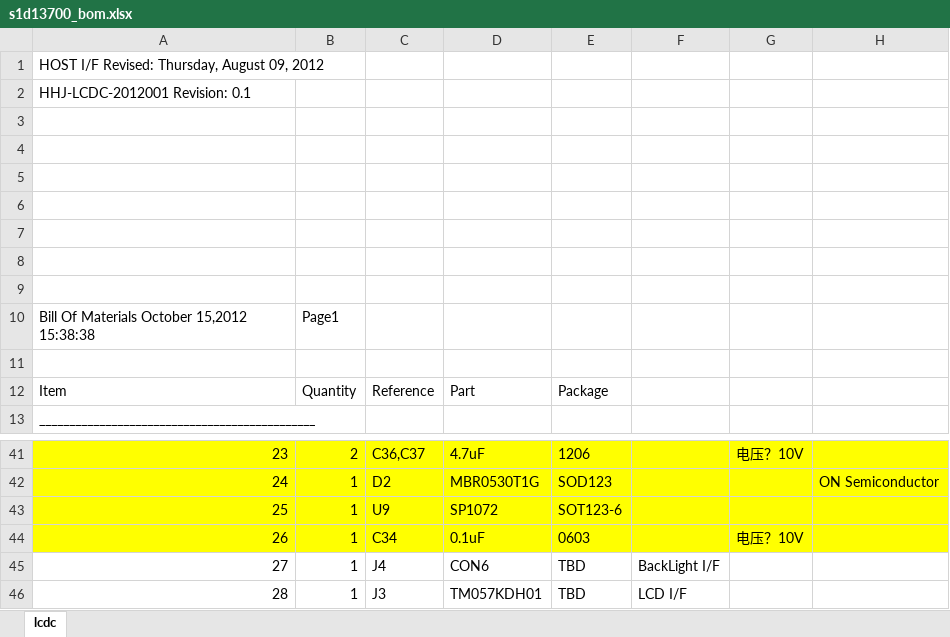
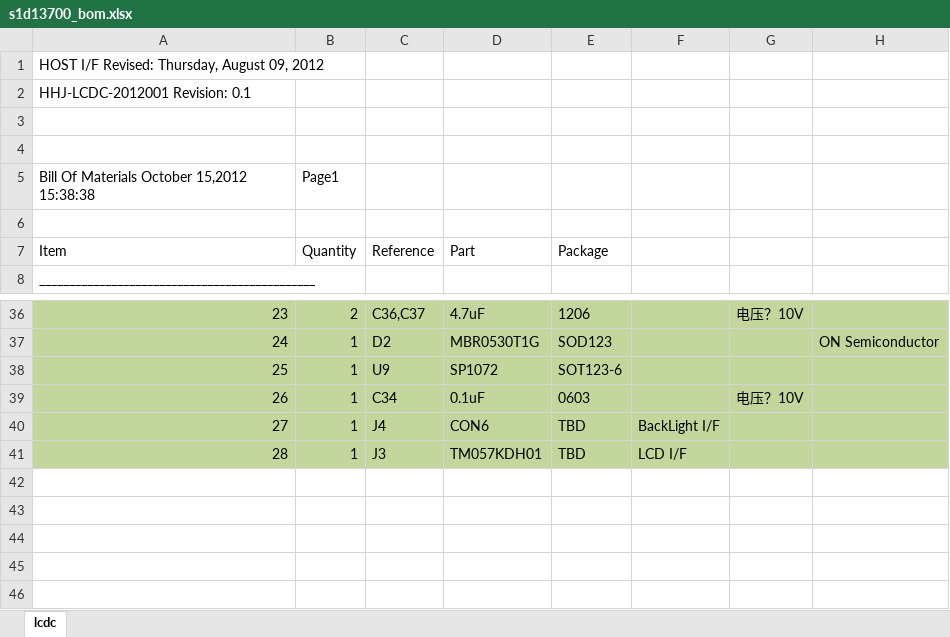
Before and after one commit to handsomehhj/lcdc, an Excel workbook: epson/s1d13700/dev/hw/brd/pdf/s1d13700_bom.xlsx, sheet lcdc, drawn as a sheet; only a part is shown, gaps mark what is left out; values as stored, in another font and other column widths than the file's, no borders; removed rows and columns are numbered as before the commit, all else as after; the diff covers the shown part only; the diff names each change by its address in the sheet, - before the commit and + after, or states it on an @@ line.

Commit message:
Add monitor design. The host access can be transfer to the PC via the serial port.
git-svn-id: http://192.168.1.99/svn/lcdc@7 532a5362-acf3-9844-9c1a-8320e3097434

```diff
--- a/epson/s1d13700/dev/hw/brd/pdf/s1d13700_bom.xlsx (sheet lcdc)
+++ b/epson/s1d13700/dev/hw/brd/pdf/s1d13700_bom.xlsx (sheet lcdc)
-row 1: HOST I/F Revised: Thursday, August 09, 2012
-row 2: HHJ-LCDC-2012001 Revision: 0.1
-row 3: (empty)
-row 4: (empty)
-row 5: (empty)
@@ column A (Item) renumbered between rows 1 and 26 @@
-A36:H39 fill: #FFFF00
+A36:H39 fill: #C3D69B
-A40:H41 fill: none
+A40:H41 fill: #C3D69B
```
Also changed, not shown: 6 edited cells and cell formats elsewhere in this sheet, 20 other files.
